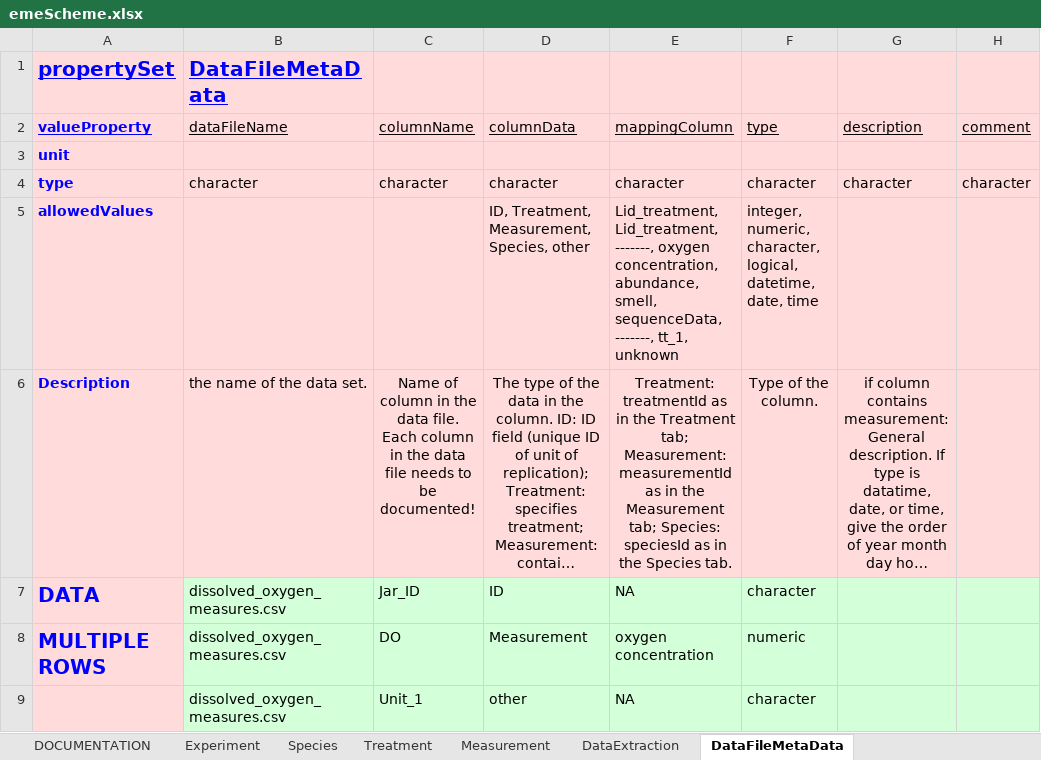
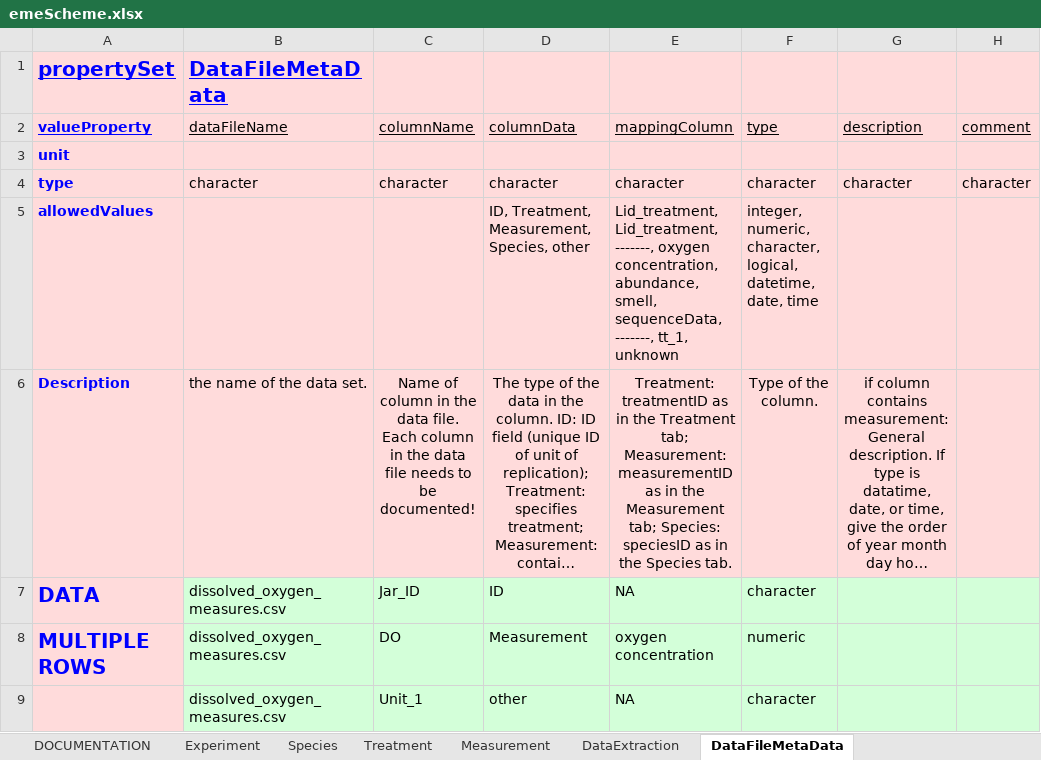
Before and after one commit to UZH-PEG/dmdScheme, an Excel workbook: inst/googlesheet/emeScheme.xlsx, sheet DataFileMetaData, drawn as a sheet; only a part is shown; long unchanged cells end in …; values as stored, in another font and other column widths than the file's, no borders; charts and pictures not drawn; the diff names each change by its address in the sheet, - before the commit and + after, or states it on an @@ line.

```diff
--- a/inst/googlesheet/emeScheme.xlsx (sheet DataFileMetaData)
+++ b/inst/googlesheet/emeScheme.xlsx (sheet DataFileMetaData)
-E6 (mappingColumn): Treatment: treatmentId as in the Treatment tab; Measurement: measurementId as in the Measurement tab; Species: speciesId as in…
+E6 (mappingColumn): Treatment: treatmentID as in the Treatment tab; Measurement: measurementID as in the Measurement tab; Species: speciesID as in…
```
Also changed, not shown: sheet Species, sheet Measurement, 20 other files.
